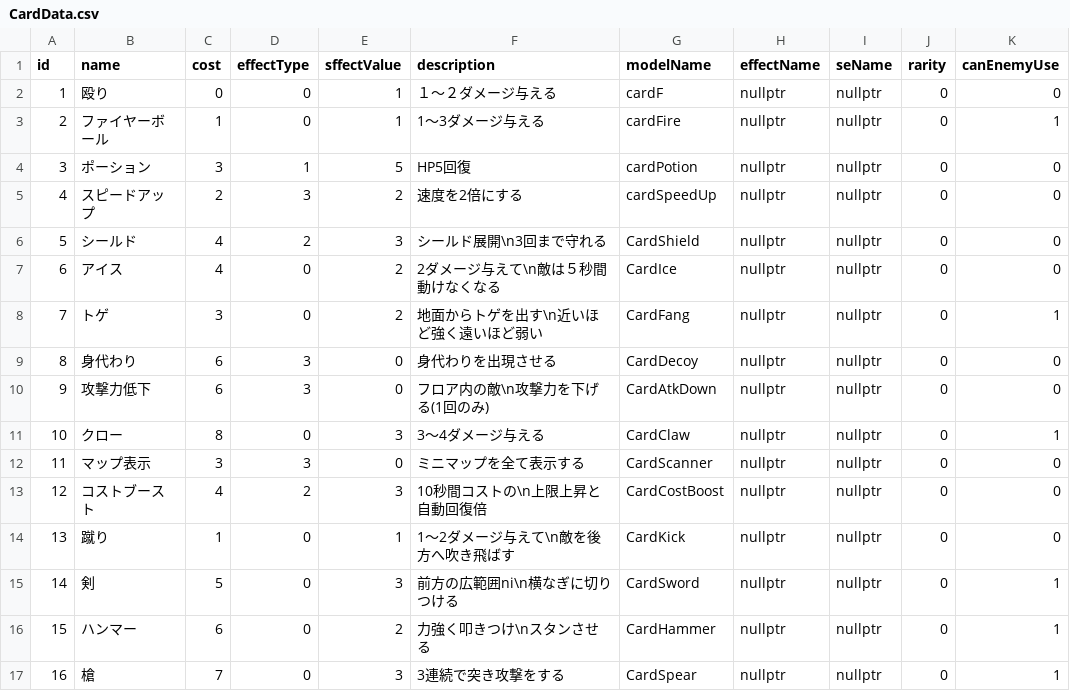
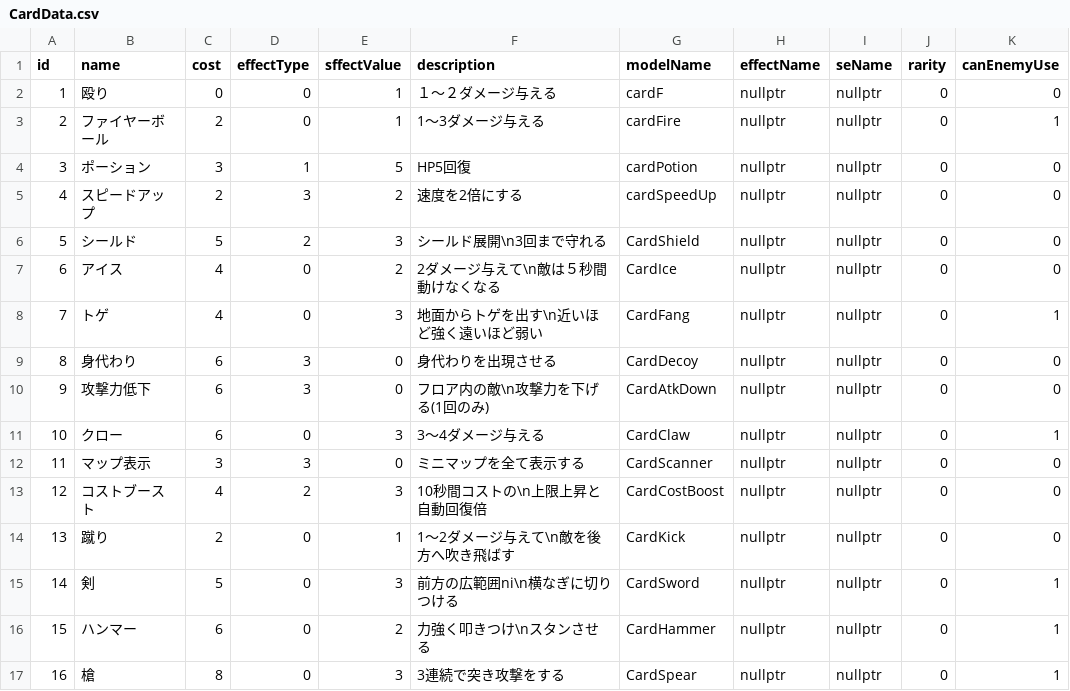
Before and after one commit to yuzurihakazuma/CG2_00_01, a CSV file: project/resources/card/CardData.csv, drawn as a sheet; only a part is shown; the diff names each change by its address in the sheet, - before the commit and + after, or states it on an @@ line.

```diff
--- a/project/resources/card/CardData.csv
+++ b/project/resources/card/CardData.csv
-C3 (cost): 1
+C3 (cost): 2
-C6 (cost): 4
+C6 (cost): 5
-C8 (cost): 3
+C8 (cost): 4
-E8 (sffectValue): 2
+E8 (sffectValue): 3
-C11 (cost): 8
+C11 (cost): 6
-C14 (cost): 1
+C14 (cost): 2
-C17 (cost): 7
+C17 (cost): 8
```
Also changed, not shown: 2 other files.
